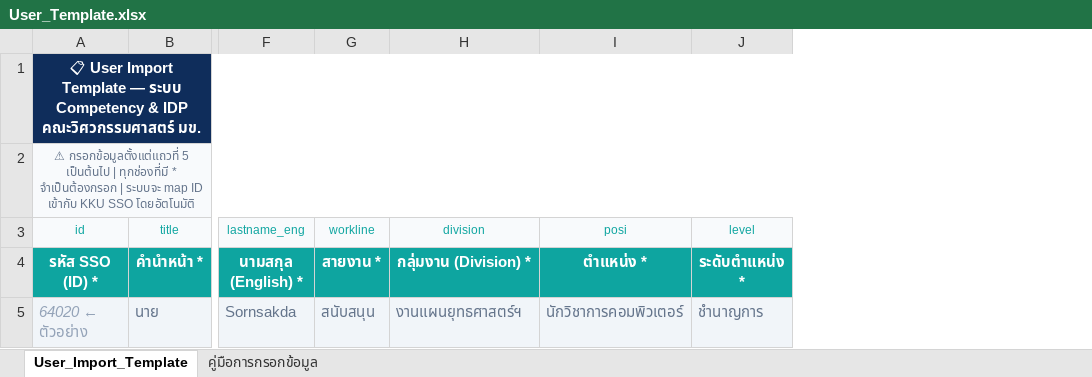
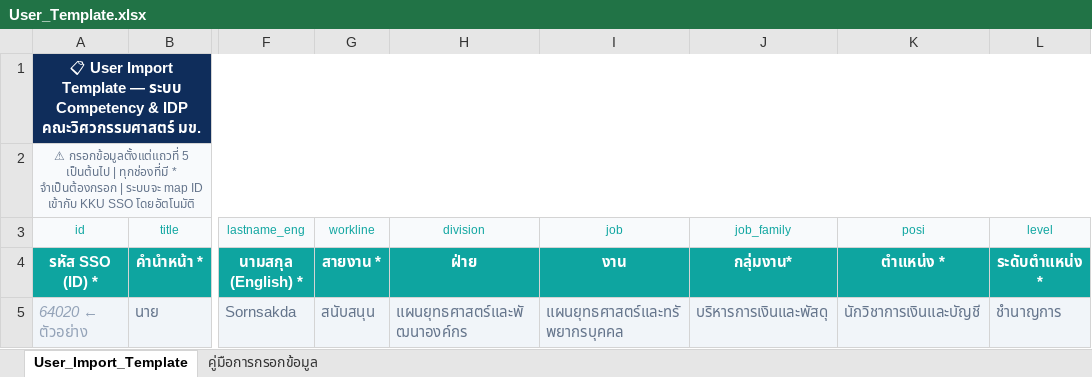
Before and after one commit to Krittheekachon/competency, an Excel workbook: public/templates/User_Template.xlsx, sheet User_Import_Template, drawn as a sheet; only a part is shown, gaps mark what is left out; values as stored, in another font and other column widths than the file's, no borders; addresses are those after the commit; the diff names each change by its address in the sheet, - before the commit and + after, or states it on an @@ line.

Commit message:
ระบบ import template user ได้ละ

```diff
--- a/public/templates/User_Template.xlsx (sheet User_Import_Template)
+++ b/public/templates/User_Template.xlsx (sheet User_Import_Template)
+column I (job), rows 4-5: งาน | แผนยุทธศาสตร์และทรัพยากรบุคคล
+column J (job_family), rows 4-5: กลุ่มงาน* | บริหารการเงินและพัสดุ
-H4 (division): กลุ่มงาน (Division) *
+H4 (division): ฝ่าย
-H5 (division): งานแผนยุทธศาสตร์ฯ
+H5 (division): แผนยุทธศาสตร์และพัฒนาองค์กร
-K5 (posi): นักวิชาการคอมพิวเตอร์
+K5 (posi): นักวิชาการเงินและบัญชี
```
Also changed, not shown: 23 other files.
